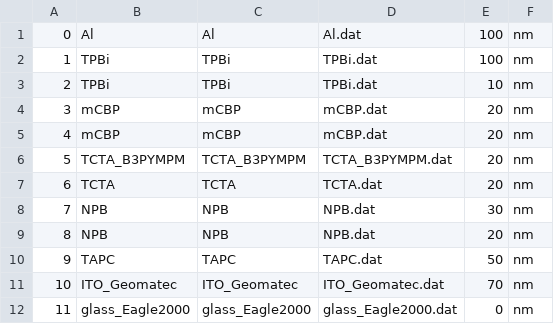
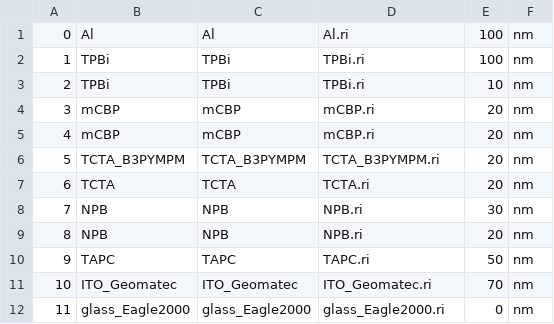
Before and after one commit to hannimpeha/OLED_real, a CSV file: resources/text.csv, drawn as a sheet.

```diff
--- a/resources/text.csv
+++ b/resources/text.csv
@@ -1,12 +1,12 @@
-0,Al,Al,Al.dat,100,nm
-1,TPBi,TPBi,TPBi.dat,100,nm
-2,TPBi,TPBi,TPBi.dat,10,nm
-3,mCBP,mCBP,mCBP.dat,20,nm
-4,mCBP,mCBP,mCBP.dat,20,nm
-5,TCTA_B3PYMPM,TCTA_B3PYMPM,TCTA_B3PYMPM.dat,20,nm
-6,TCTA,TCTA,TCTA.dat,20,nm
-7,NPB,NPB,NPB.dat,30,nm
-8,NPB,NPB,NPB.dat,20,nm
-9,TAPC,TAPC,TAPC.dat,50,nm
-10,ITO_Geomatec,ITO_Geomatec,ITO_Geomatec.dat,70,nm
-11,glass_Eagle2000,glass_Eagle2000,glass_Eagle2000.dat,0,nm
+0,Al,Al,Al.ri,100,nm,
+1,TPBi,TPBi,TPBi.ri,100,nm,
+2,TPBi,TPBi,TPBi.ri,10,nm,
+3,mCBP,mCBP,mCBP.ri,20,nm,
+4,mCBP,mCBP,mCBP.ri,20,nm,
+5,TCTA_B3PYMPM,TCTA_B3PYMPM,TCTA_B3PYMPM.ri,20,nm,
+6,TCTA,TCTA,TCTA.ri,20,nm,
+7,NPB,NPB,NPB.ri,30,nm,
+8,NPB,NPB,NPB.ri,20,nm,
+9,TAPC,TAPC,TAPC.ri,50,nm,
+10,ITO_Geomatec,ITO_Geomatec,ITO_Geomatec.ri,70,nm,
+11,glass_Eagle2000,glass_Eagle2000,glass_Eagle2000.ri,0,nm,
```
Also changed, not shown: 4 other files.
